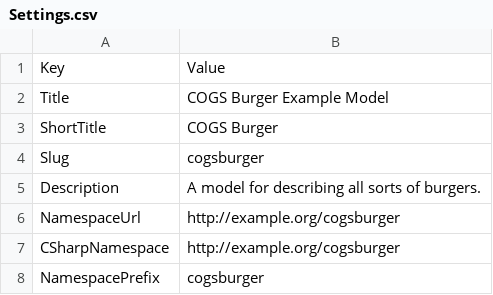
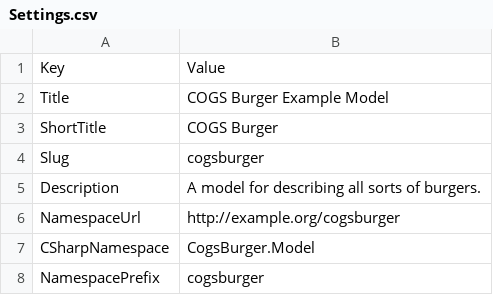
Before and after one commit to Colectica/cogs, a CSV file: cogsburger/Settings/Settings.csv, drawn as a sheet.

```diff
--- a/cogsburger/Settings/Settings.csv
+++ b/cogsburger/Settings/Settings.csv
@@ -6,3 +6,3 @@ Description,A model for describing all sorts of burgers.
 NamespaceUrl,http://example.org/cogsburger
-CSharpNamespace,http://example.org/cogsburger
+CSharpNamespace,CogsBurger.Model
 NamespacePrefix,cogsburger
```
Also changed, not shown: 12 other files.
